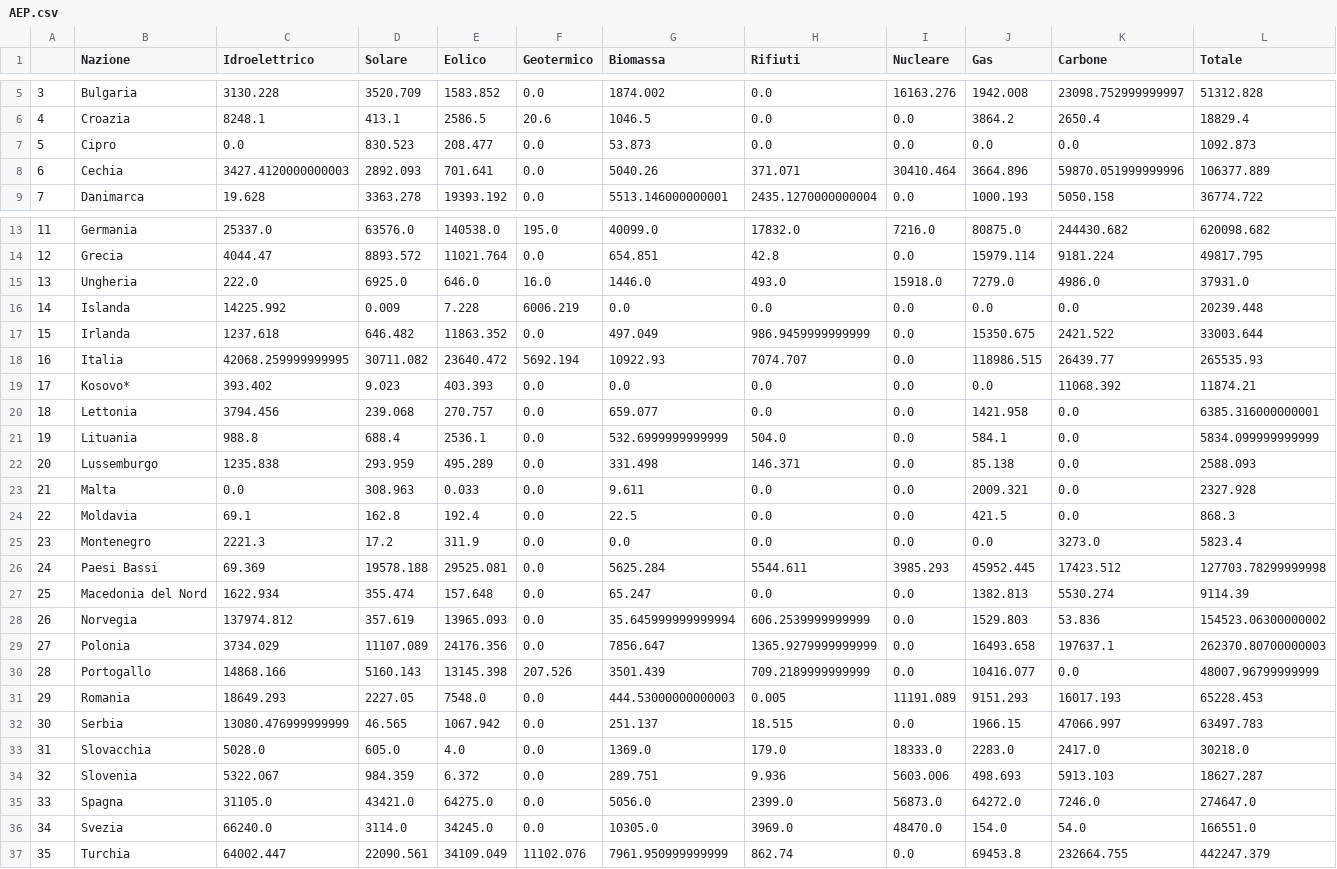
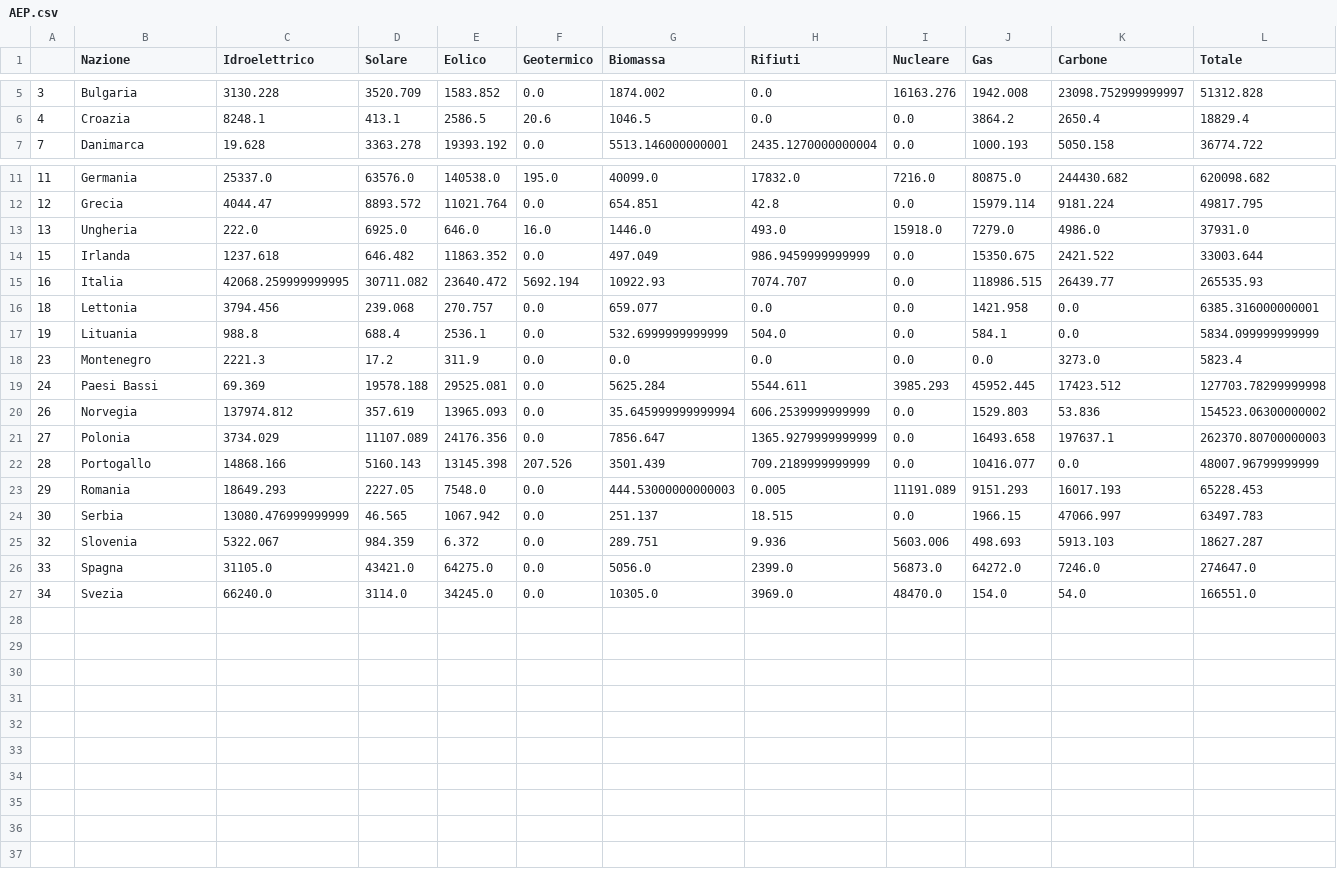
Before and after one commit to damius12/Electric_load, a CSV file: AEP.csv, drawn as a sheet; only a part is shown, gaps mark what is left out.

```diff
--- a/AEP.csv
+++ b/AEP.csv
@@ -6,4 +6,2 @@
 4,Croazia,8248.1,413.1,2586.5,20.6,1046.5,0.0,0.0,3864.2,2650.4,18829.4
-5,Cipro,0.0,830.523,208.477,0.0,53.873,0.0,0.0,0.0,0.0,1092.873
-6,Cechia,3427.4120000000003,2892.093,701.641,0.0,5040.26,371.071,30410.464,3664.896,59870.051999999996,106377.889
 7,Danimarca,19.628,3363.278,19393.192,0.0,5513.146000000001,2435.1270000000004,0.0,1000.193,5050.158,36774.722
@@ -15,14 +13,8 @@
 13,Ungheria,222.0,6925.0,646.0,16.0,1446.0,493.0,15918.0,7279.0,4986.0,37931.0
-14,Islanda,14225.992,0.009,7.228,6006.219,0.0,0.0,0.0,0.0,0.0,20239.448
 15,Irlanda,1237.618,646.482,11863.352,0.0,497.049,986.9459999999999,0.0,15350.675,2421.522,33003.644
 16,Italia,42068.259999999995,30711.082,23640.472,5692.194,10922.93,7074.707,0.0,118986.515,26439.77,265535.93
-17,Kosovo*,393.402,9.023,403.393,0.0,0.0,0.0,0.0,0.0,11068.392,11874.21
 18,Lettonia,3794.456,239.068,270.757,0.0,659.077,0.0,0.0,1421.958,0.0,6385.316000000001
 19,Lituania,988.8,688.4,2536.1,0.0,532.6999999999999,504.0,0.0,584.1,0.0,5834.099999999999
-20,Lussemburgo,1235.838,293.959,495.289,0.0,331.498,146.371,0.0,85.138,0.0,2588.093
-21,Malta,0.0,308.963,0.033,0.0,9.611,0.0,0.0,2009.321,0.0,2327.928
-22,Moldavia,69.1,162.8,192.4,0.0,22.5,0.0,0.0,421.5,0.0,868.3
 23,Montenegro,2221.3,17.2,311.9,0.0,0.0,0.0,0.0,0.0,3273.0,5823.4
 24,Paesi Bassi,69.369,19578.188,29525.081,0.0,5625.284,5544.611,3985.293,45952.445,17423.512,127703.78299999998
-25,Macedonia del Nord,1622.934,355.474,157.648,0.0,65.247,0.0,0.0,1382.813,5530.274,9114.39
 26,Norvegia,137974.812,357.619,13965.093,0.0,35.645999999999994,606.2539999999999,0.0,1529.803,53.836,154523.06300000002
@@ -32,3 +24,2 @@
 30,Serbia,13080.476999999999,46.565,1067.942,0.0,251.137,18.515,0.0,1966.15,47066.997,63497.783
-31,Slovacchia,5028.0,605.0,4.0,0.0,1369.0,179.0,18333.0,2283.0,2417.0,30218.0
 32,Slovenia,5322.067,984.359,6.372,0.0,289.751,9.936,5603.006,498.693,5913.103,18627.287
@@ -36,2 +27 @@
 34,Svezia,66240.0,3114.0,34245.0,0.0,10305.0,3969.0,48470.0,154.0,54.0,166551.0
-35,Turchia,64002.447,22090.561,34109.049,11102.076,7961.950999999999,862.74,0.0,69453.8,232664.755,442247.379
```
Also changed, not shown: installed_capacity.csv, 6 other files.
